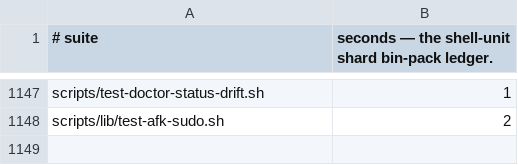
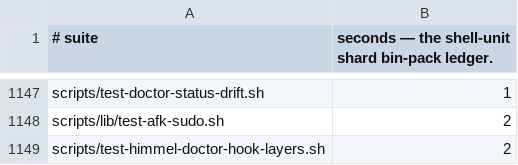
Before and after one commit to yotamleo-org/Himmel, a TSV file: scripts/ci/suite-durations.tsv, drawn as a sheet; only a part is shown, gaps mark what is left out; the diff names each change by its address in the sheet, - before the commit and + after, or states it on an @@ line.

```diff
--- a/scripts/ci/suite-durations.tsv
+++ b/scripts/ci/suite-durations.tsv
+row 1149: scripts/test-himmel-doctor-hook-layers.sh | 2
```
Also changed, not shown: scripts/ci/suite-tiers.tsv, 8 other files.
